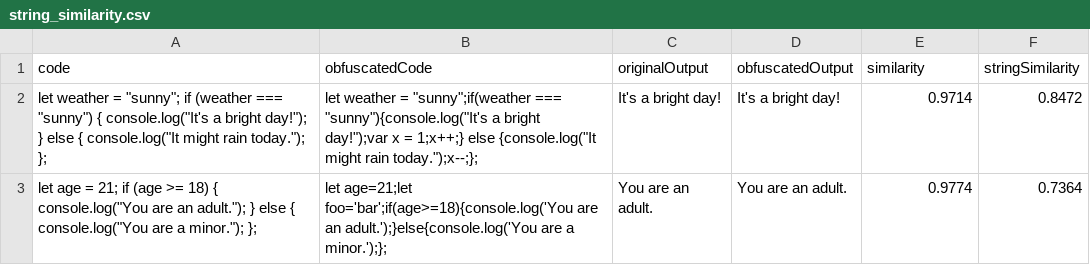
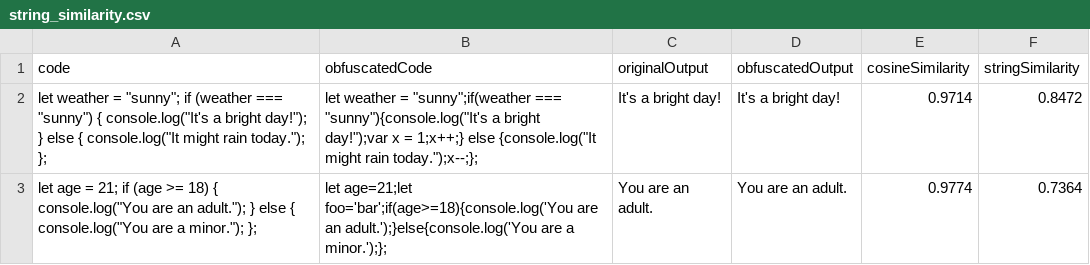
Before and after one commit to CarloVelarde/NSF-REU-Obfuscation, a CSV file: Data/string_similarity.csv, drawn as a sheet; only a part is shown.

```diff
--- a/Data/string_similarity.csv
+++ b/Data/string_similarity.csv
@@ -1,2 +1,2 @@
-code,obfuscatedCode,originalOutput,obfuscatedOutput,similarity,stringSimilarity
+code,obfuscatedCode,originalOutput,obfuscatedOutput,cosineSimilarity,stringSimilarity
 "let weather = ""sunny""; if (weather === ""sunny"") { console.log(""It's a bright day!""); } else { console.log(""It might rain today.""); };","let weather = ""sunny"";if(weather === ""sunny""){console.log(""It's a bright day!"");var x = 1;x++;} else {console.log(""It might rain today."");x--;};","It's a bright day!
```
Also changed, not shown: 21 other files.
